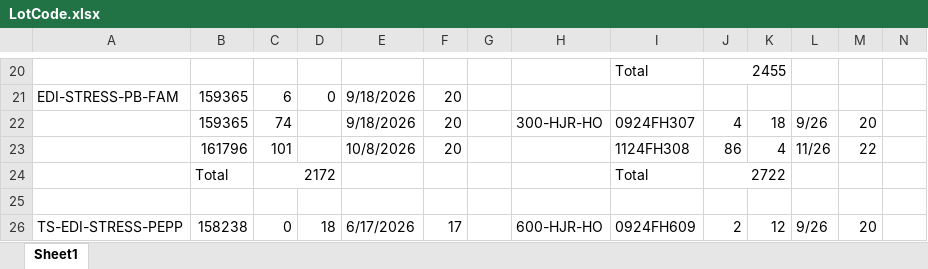
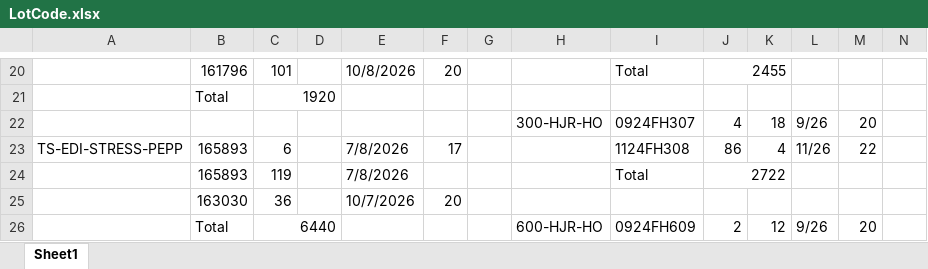
Before and after one commit to Gabsesq/RetailWork, an Excel workbook: LotCode.xlsx, sheet Sheet1, drawn as a sheet; only a part is shown, gaps mark what is left out; values as stored, in another font and other column widths than the file's, no cell formats; removed rows and columns are numbered as before the commit, all else as after; rows hold the shown columns only; the diff covers the shown part only; the diff names each change by its address in the sheet, - before the commit and + after, or states it on an @@ line.

```diff
--- a/LotCode.xlsx (sheet Sheet1)
+++ b/LotCode.xlsx (sheet Sheet1)
-B20: (empty)
+B20: 161796
-C20: (empty)
+C20: 101
-E20: (empty)
+E20: 10/8/2026
-F20: (empty)
+F20: 20
-A21: EDI-STRESS-PB-FAM
+A21: (empty)
-B21: 159365
+B21: Total
-C21: 6
+C21: 1920
+C21:D21 merged
-D21: 0
+D21: (empty)
-E21:E22: 9/18/2026
+E21:E22: (empty)
-F21:F22: 20
+F21:F22: (empty)
-B22: 159365
+B22: (empty)
-C22: 74
+C22: (empty)
-A23: (empty)
+A23: TS-EDI-STRESS-PEPP
-B23: 161796
+B23: 165893
-C23: 101
+C23: 6
-E23: 10/8/2026
+E23: 7/8/2026
-F23: 20
+F23: 17
-row 24:  | Total | 2172 |  |  |  |  |  | Total | 2722
+row 24:  | 165893 | 119 |  | 7/8/2026 |  |  |  | Total | 2722
-B25: (empty)
+B25: 163030
-C25: (empty)
+C25: 36
-E25: (empty)
+E25: 10/7/2026
-F25: (empty)
+F25: 20
-A26: TS-EDI-STRESS-PEPP
+A26: (empty)
-B26: 158238
+B26: Total
-C26: 0
+C26: 6440
+C26:D26 merged
-D26: 18
+D26: (empty)
-E26: 6/17/2026
+E26: (empty)
-F26: 17
+F26: (empty)
```
Also changed, not shown: 4 added rows, 7 removed rows, 141 edited cells and merged cells elsewhere in this sheet, cell formats, formulas that keep their value.
